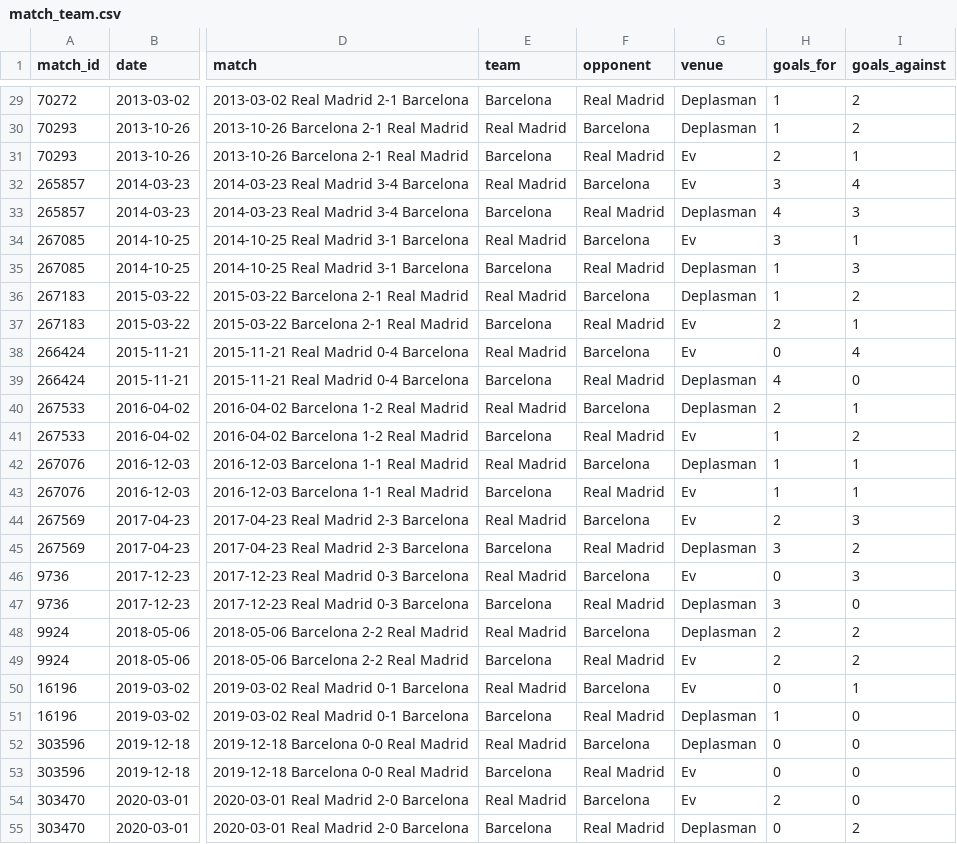
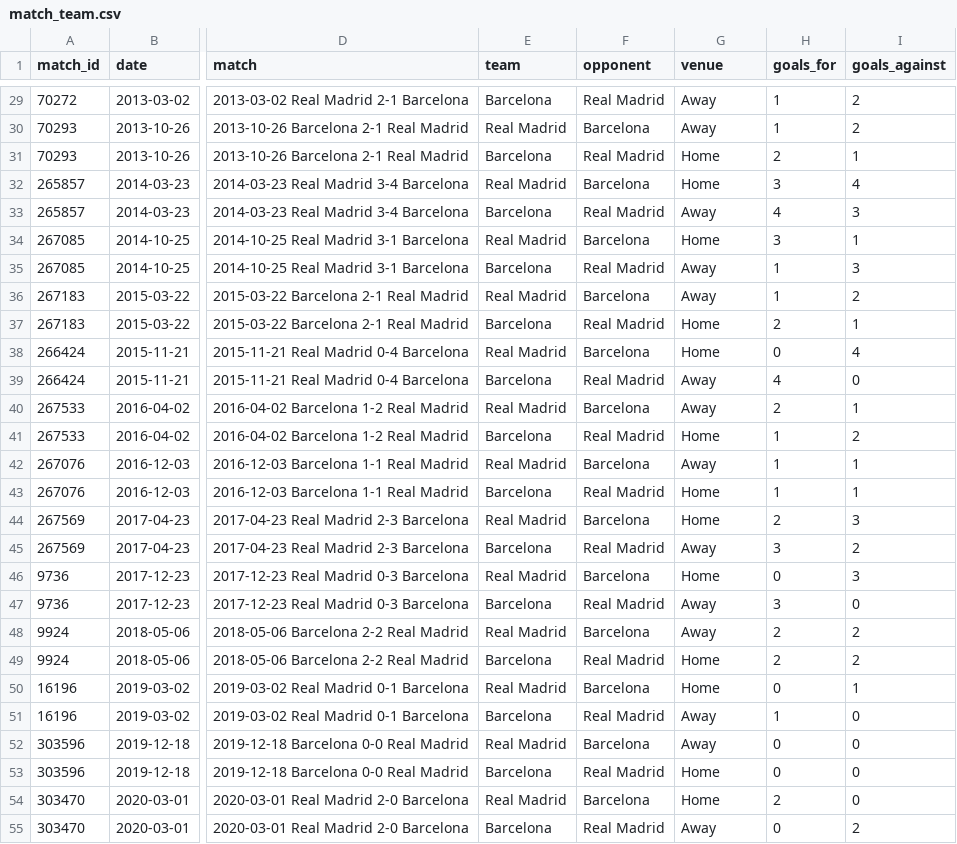
Before and after one commit to arslannizzetali/el-clasico-analytics, a CSV file: data/processed/match_team.csv, drawn as a sheet; only a part is shown, gaps mark what is left out; the diff covers the shown part only; the diff names each change by its address in the sheet, - before the commit and + after, or states it on an @@ line.

```diff
--- a/data/processed/match_team.csv
+++ b/data/processed/match_team.csv
-G29:G30 (venue): Deplasman
+G29:G30 (venue): Away
-G31:G32 (venue): Ev
+G31:G32 (venue): Home
-G33 (venue): Deplasman
+G33 (venue): Away
-G34 (venue): Ev
+G34 (venue): Home
-G35:G36 (venue): Deplasman
+G35:G36 (venue): Away
-G37:G38 (venue): Ev
+G37:G38 (venue): Home
-G39:G40 (venue): Deplasman
+G39:G40 (venue): Away
-G41 (venue): Ev
+G41 (venue): Home
-G42 (venue): Deplasman
+G42 (venue): Away
-G43:G44 (venue): Ev
+G43:G44 (venue): Home
-G45 (venue): Deplasman
+G45 (venue): Away
-G46 (venue): Ev
+G46 (venue): Home
-G47:G48 (venue): Deplasman
+G47:G48 (venue): Away
-G49:G50 (venue): Ev
+G49:G50 (venue): Home
-G51:G52 (venue): Deplasman
+G51:G52 (venue): Away
-G53:G54 (venue): Ev
+G53:G54 (venue): Home
-G55 (venue): Deplasman
+G55 (venue): Away
```
Also changed, not shown: 31 edited cells elsewhere in this file, data/processed/shots.csv, 28 other files.
